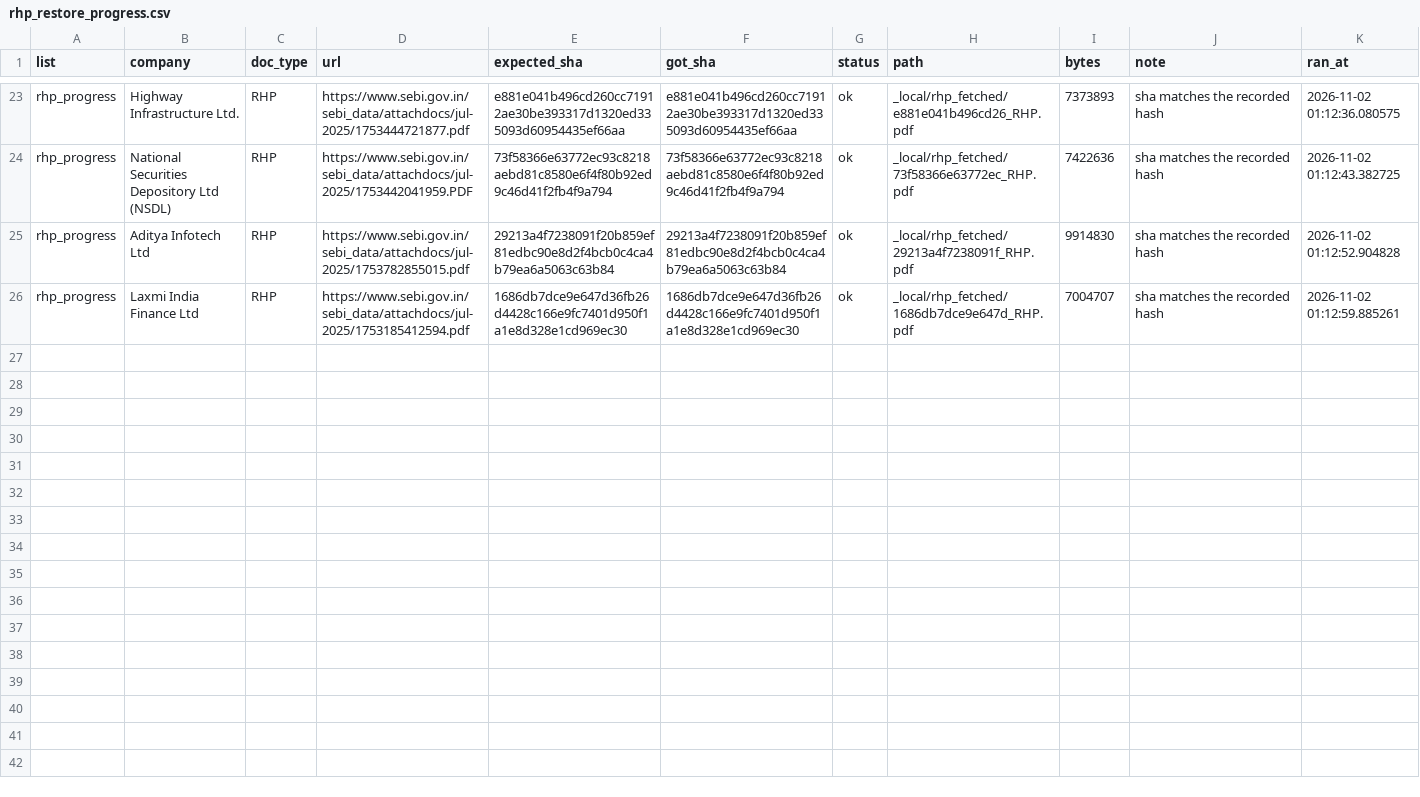
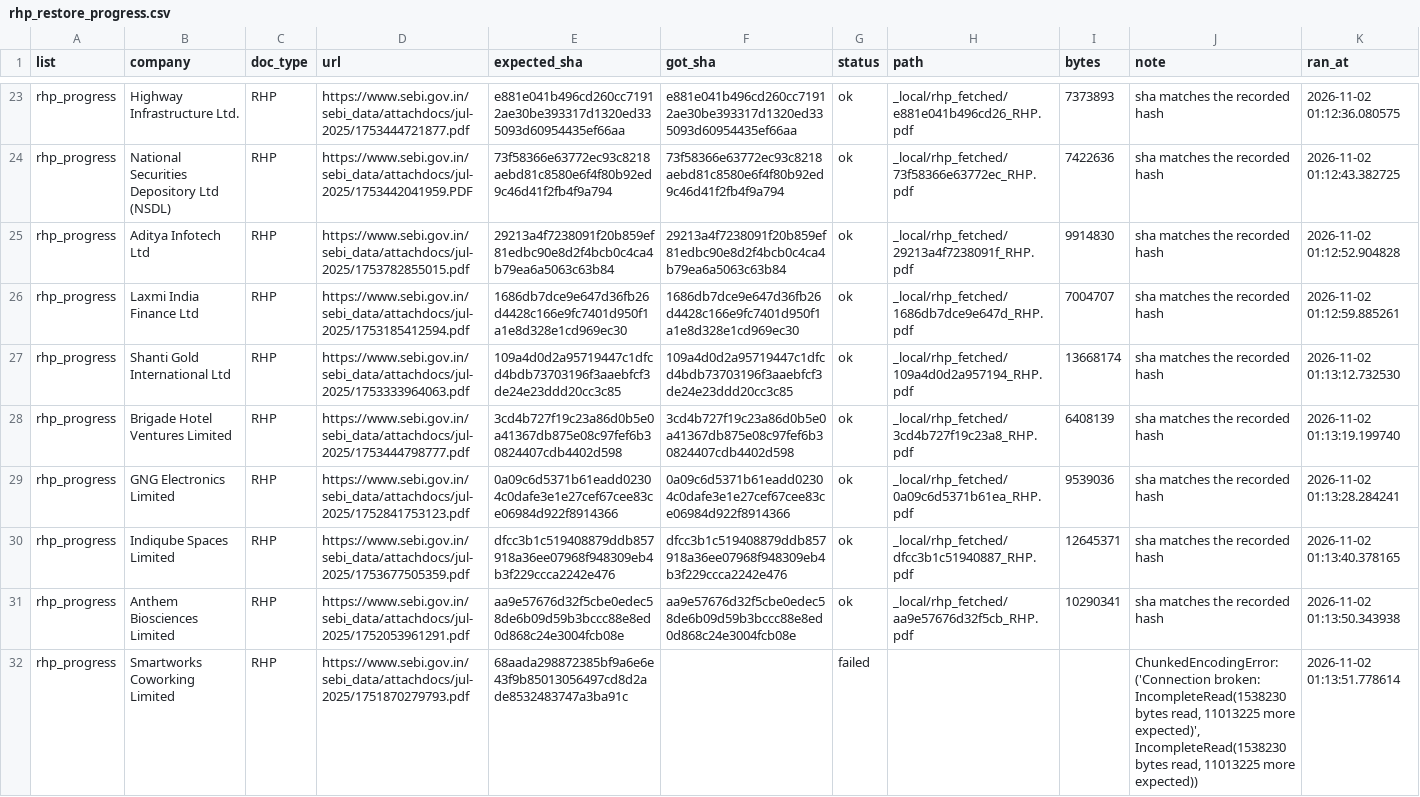
Before and after one commit to AshishKohar1/ipo-agent, a CSV file: data/rhp_restore_progress.csv, drawn as a sheet; only a part is shown, gaps mark what is left out; the diff covers the shown part only.

```diff
--- a/data/rhp_restore_progress.csv
+++ b/data/rhp_restore_progress.csv
@@ -26 +26,7 @@ rhp_progress,Aditya Infotech Ltd,RHP,https://www.sebi.gov.in/sebi_data/attachdoc
 rhp_progress,Laxmi India Finance Ltd,RHP,https://www.sebi.gov.in/sebi_data/attachdocs/jul-2025/1753185412594.pdf,1686db7dce9e647d36fb26d4428c166e9fc7401d950f1a1e8d328e1cd969ec30,1686db7dce9e647d36fb26d4428c166e9fc7401d950f1a1e8d328e1cd969ec30,ok,_local/rhp_fetched/1686db7dce9e647d_RHP.pdf,7004707,sha matches the recorded hash,2026-11-02 01:12:59.885261
+rhp_progress,Shanti Gold International Ltd,RHP,https://www.sebi.gov.in/sebi_data/attachdocs/jul-2025/1753333964063.pdf,109a4d0d2a95719447c1dfcd4bdb73703196f3aaebfcf3de24e23ddd20cc3c85,109a4d0d2a95719447c1dfcd4bdb73703196f3aaebfcf3de24e23ddd20cc3c85,ok,_local/rhp_fetched/109a4d0d2a957194_RHP.pdf,13668174,sha matches the recorded hash,2026-11-02 01:13:12.732530
+rhp_progress,Brigade Hotel Ventures Limited,RHP,https://www.sebi.gov.in/sebi_data/attachdocs/jul-2025/1753444798777.pdf,3cd4b727f19c23a86d0b5e0a41367db875e08c97fef6b30824407cdb4402d598,3cd4b727f19c23a86d0b5e0a41367db875e08c97fef6b30824407cdb4402d598,ok,_local/rhp_fetched/3cd4b727f19c23a8_RHP.pdf,6408139,sha matches the recorded hash,2026-11-02 01:13:19.199740
+rhp_progress,GNG Electronics Limited,RHP,https://www.sebi.gov.in/sebi_data/attachdocs/jul-2025/1752841753123.pdf,0a09c6d5371b61eadd02304c0dafe3e1e27cef67cee83ce06984d922f8914366,0a09c6d5371b61eadd02304c0dafe3e1e27cef67cee83ce06984d922f8914366,ok,_local/rhp_fetched/0a09c6d5371b61ea_RHP.pdf,9539036,sha matches the recorded hash,2026-11-02 01:13:28.284241
+rhp_progress,Indiqube Spaces Limited,RHP,https://www.sebi.gov.in/sebi_data/attachdocs/jul-2025/1753677505359.pdf,dfcc3b1c519408879ddb857918a36ee07968f948309eb4b3f229ccca2242e476,dfcc3b1c519408879ddb857918a36ee07968f948309eb4b3f229ccca2242e476,ok,_local/rhp_fetched/dfcc3b1c51940887_RHP.pdf,12645371,sha matches the recorded hash,2026-11-02 01:13:40.378165
+rhp_progress,Anthem Biosciences Limited,RHP,https://www.sebi.gov.in/sebi_data/attachdocs/jul-2025/1752053961291.pdf,aa9e57676d32f5cbe0edec58de6b09d59b3bccc88e8ed0d868c24e3004fcb08e,aa9e57676d32f5cbe0edec58de6b09d59b3bccc88e8ed0d868c24e3004fcb08e,ok,_local/rhp_fetched/aa9e57676d32f5cb_RHP.pdf,10290341,sha matches the recorded hash,2026-11-02 01:13:50.343938
+rhp_progress,Smartworks Coworking Limited,RHP,https://www.sebi.gov.in/sebi_data/attachdocs/jul-2025/1751870279793.pdf,68aada298872385bf9a6e6e43f9b85013056497cd8d2ade8532483747a3ba91c,,failed,,,"ChunkedEncodingError: ('Connection broken: IncompleteRead(1538230 bytes read, 11013225 more expected)', IncompleteRead(1538230 bytes read, 11013225 more expected))",2026-11-02 01:13:51.778614
```
Also changed, not shown: 5 added rows elsewhere in this file.
